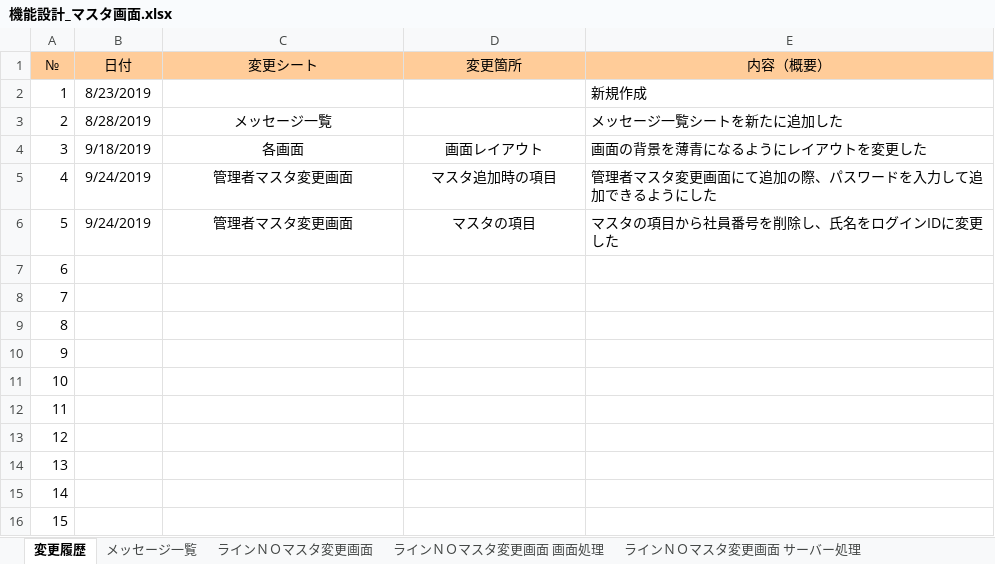
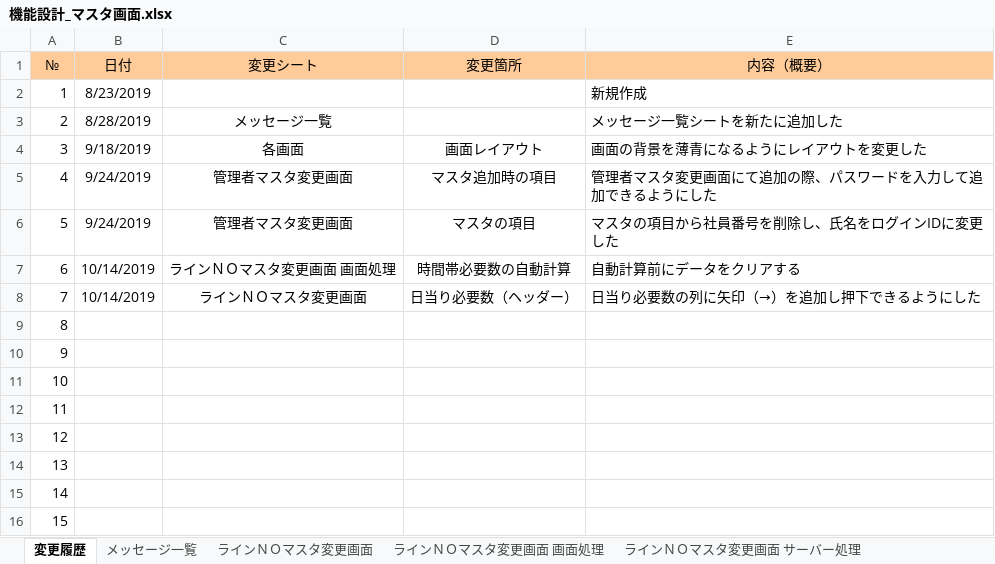
Before and after one commit to kentoserma/PCBD, an Excel workbook: 関連帳票/機能設計書/機能設計_マスタ画面.xlsx, sheet 変更履歴, drawn as a sheet; values as stored, in another font and other column widths than the file's, no borders; the diff names each change by its address in the sheet, - before the commit and + after, or states it on an @@ line.

Commit message:
自動計算について変更を加えた
自動計算のトリガーを日当り必要数に新たに付けた矢印ボタンの押下にした
自動計算が施される前に、時間帯必要数1~11の値をクリアするようにした

```diff
--- a/関連帳票/機能設計書/機能設計_マスタ画面.xlsx (sheet 変更履歴)
+++ b/関連帳票/機能設計書/機能設計_マスタ画面.xlsx (sheet 変更履歴)
-B7:B8 (日付): (empty)
+B7:B8 (日付): 10/14/2019
-C7 (変更シート): (empty)
+C7 (変更シート): ラインＮＯマスタ変更画面 画面処理
-D7 (変更箇所): (empty)
+D7 (変更箇所): 時間帯必要数の自動計算
-E7 (内容（概要）): (empty)
+E7 (内容（概要）): 自動計算前にデータをクリアする
-C8 (変更シート): (empty)
+C8 (変更シート): ラインＮＯマスタ変更画面
-D8 (変更箇所): (empty)
+D8 (変更箇所): 日当り必要数（ヘッダー）
-E8 (内容（概要）): (empty)
+E8 (内容（概要）): 日当り必要数の列に矢印（→）を追加し押下できるようにした
```
Also changed, not shown: sheet ラインＮＯマスタ変更画面 画面処理, sheet ラインＮＯマスタ変更画面, charts or pictures.
